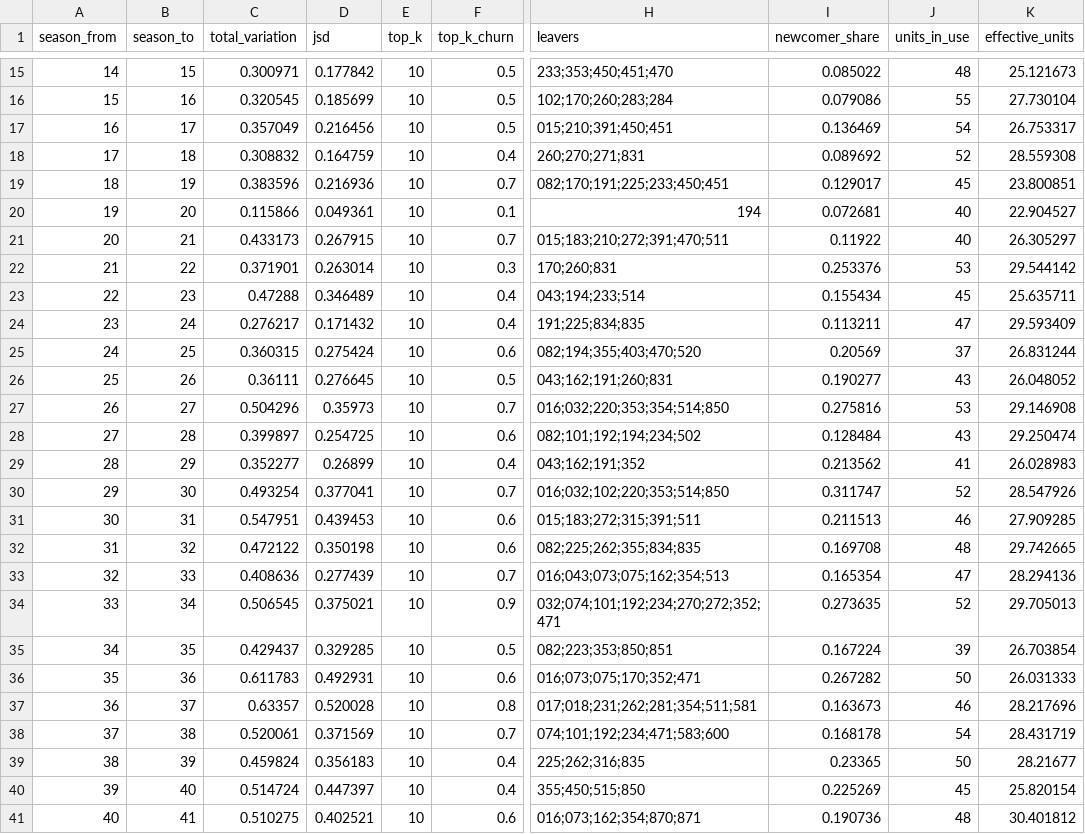
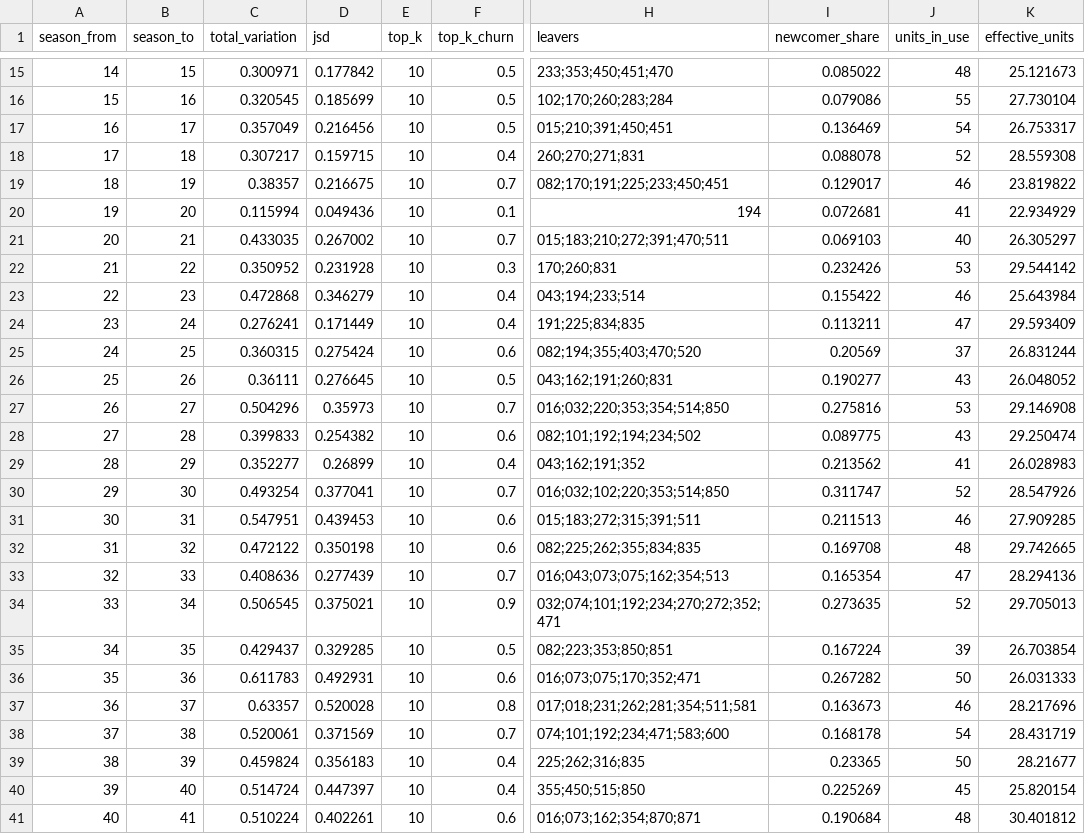
Before and after one commit to Jgaram/nikke-analysis, a CSV file: data/processed/metrics_meta_shift.csv, drawn as a sheet; only a part is shown, gaps mark what is left out; the diff names each change by its address in the sheet, - before the commit and + after, or states it on an @@ line.

```diff
--- a/data/processed/metrics_meta_shift.csv
+++ b/data/processed/metrics_meta_shift.csv
-C18 (total_variation): 0.308832
+C18 (total_variation): 0.307217
-D18 (jsd): 0.164759
+D18 (jsd): 0.159715
-I18 (newcomer_share): 0.089692
+I18 (newcomer_share): 0.088078
-C19 (total_variation): 0.383596
+C19 (total_variation): 0.38357
-D19 (jsd): 0.216936
+D19 (jsd): 0.216675
-J19 (units_in_use): 45
+J19 (units_in_use): 46
-K19 (effective_units): 23.800851
+K19 (effective_units): 23.819822
-C20 (total_variation): 0.115866
+C20 (total_variation): 0.115994
-D20 (jsd): 0.049361
+D20 (jsd): 0.049436
-J20 (units_in_use): 40
+J20 (units_in_use): 41
-K20 (effective_units): 22.904527
+K20 (effective_units): 22.934929
-C21 (total_variation): 0.433173
+C21 (total_variation): 0.433035
-D21 (jsd): 0.267915
+D21 (jsd): 0.267002
-I21 (newcomer_share): 0.11922
+I21 (newcomer_share): 0.069103
-C22 (total_variation): 0.371901
+C22 (total_variation): 0.350952
-D22 (jsd): 0.263014
+D22 (jsd): 0.231928
-I22 (newcomer_share): 0.253376
+I22 (newcomer_share): 0.232426
-C23 (total_variation): 0.47288
+C23 (total_variation): 0.472868
-D23 (jsd): 0.346489
+D23 (jsd): 0.346279
-I23 (newcomer_share): 0.155434
+I23 (newcomer_share): 0.155422
-J23 (units_in_use): 45
+J23 (units_in_use): 46
-K23 (effective_units): 25.635711
+K23 (effective_units): 25.643984
-C24 (total_variation): 0.276217
+C24 (total_variation): 0.276241
-D24 (jsd): 0.171432
+D24 (jsd): 0.171449
-C28 (total_variation): 0.399897
+C28 (total_variation): 0.399833
-D28 (jsd): 0.254725
+D28 (jsd): 0.254382
-I28 (newcomer_share): 0.128484
+I28 (newcomer_share): 0.089775
-C41 (total_variation): 0.510275
+C41 (total_variation): 0.510224
-D41 (jsd): 0.402521
+D41 (jsd): 0.402261
-I41 (newcomer_share): 0.190736
+I41 (newcomer_share): 0.190684
```
Also changed, not shown: data/processed/metrics_element_tiers.csv, data/processed/metrics_overall_tiers.csv, 17 other files.
